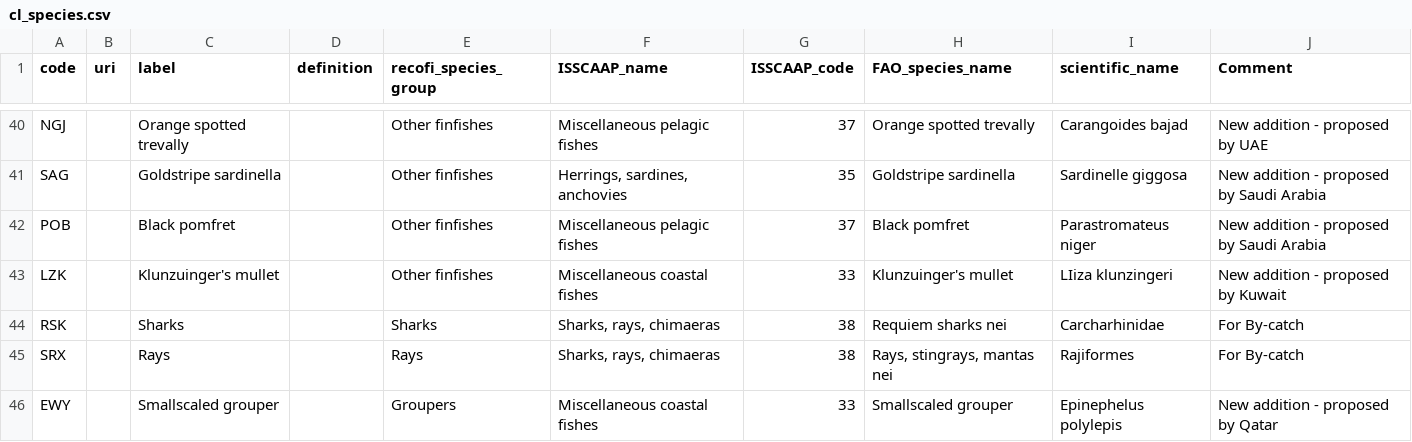
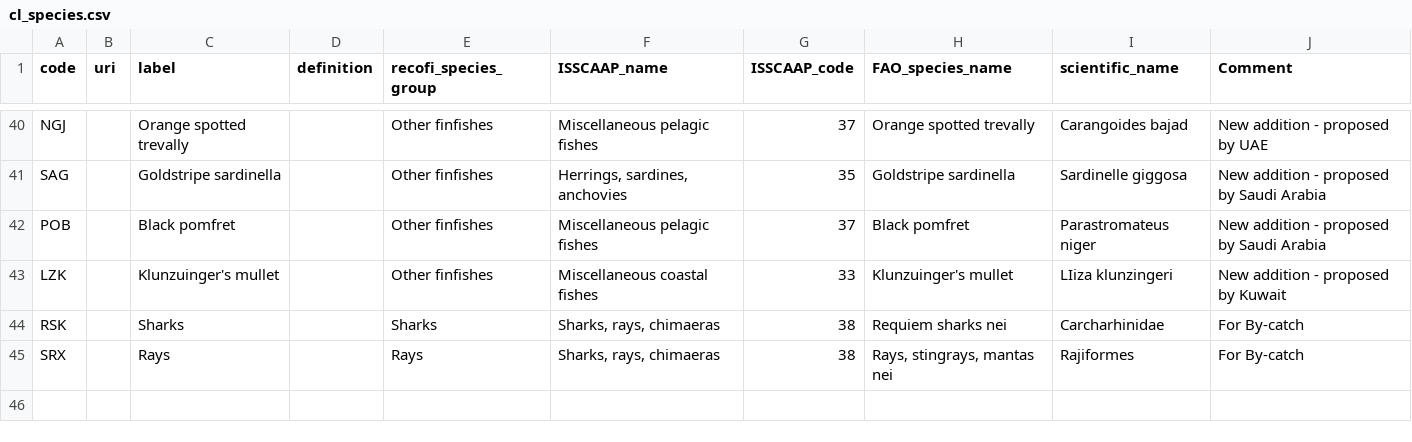
Before and after one commit to fdiwg/fdi-codelists, a CSV file: regional/recofi/cl_species.csv, drawn as a sheet; only a part is shown, gaps mark what is left out.

Commit message:
Update cl_species.csv - remove EWY species

```diff
--- a/regional/recofi/cl_species.csv
+++ b/regional/recofi/cl_species.csv
@@ -45,2 +45 @@ RSK,,Sharks,,Sharks,"Sharks, rays, chimaeras",38,Requiem sharks nei,Carcharhinid
 SRX,,Rays,,Rays,"Sharks, rays, chimaeras",38,"Rays,  stingrays,  mantas nei",Rajiformes,For By-catch
-EWY,,Smallscaled grouper,,Groupers,Miscellaneous coastal fishes ,33,Smallscaled grouper,Epinephelus polylepis,New addition - proposed by Qatar
```
